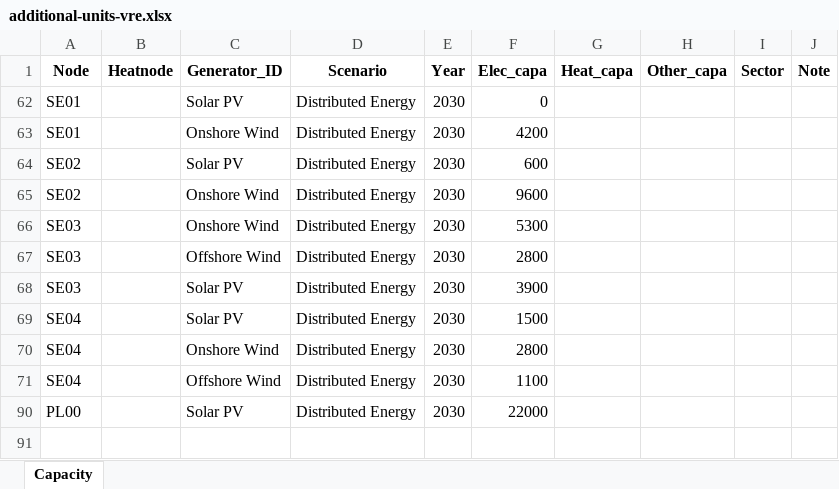
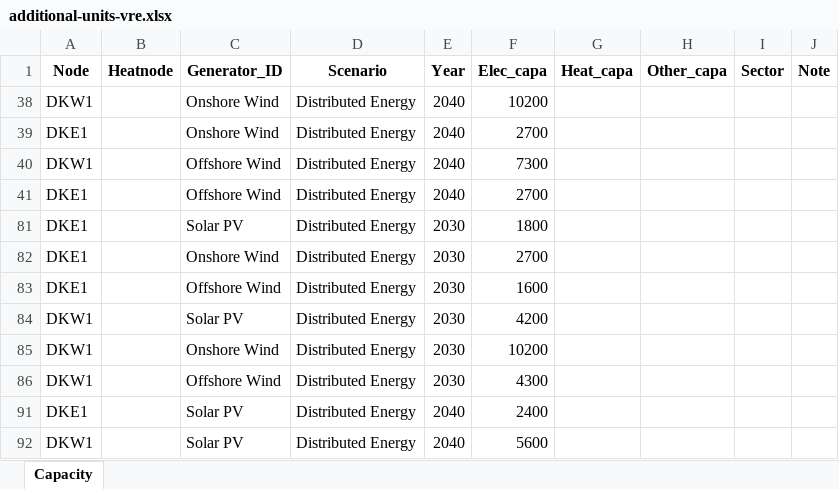
Before and after one commit to vttresearch/north_european_model, an Excel workbook: input/capacity/additional-units-vre.xlsx, sheet Capacity, drawn as a sheet; values as stored, in another font and other column widths than the file's, no borders; charts and pictures not drawn; removed rows and columns are numbered as before the commit, all else as after; the diff names each change by its address in the sheet, - before the commit and + after, or states it on an @@ line.

Commit message:
Small adjustments to solar PV DK.

```diff
--- a/input/capacity/additional-units-vre.xlsx (sheet Capacity)
+++ b/input/capacity/additional-units-vre.xlsx (sheet Capacity)
+row 38: DKW1 |  | Onshore Wind | Distributed Energy | 2040 | 10200
+row 39: DKE1 |  | Onshore Wind | Distributed Energy | 2040 | 2700
+row 40: DKW1 |  | Offshore Wind | Distributed Energy | 2040 | 7300
+row 41: DKE1 |  | Offshore Wind | Distributed Energy | 2040 | 2700
-A81:A82 (Node): SE01
+A81:A82 (Node): DKE1
-F81 (Elec_capa): 0
+F81 (Elec_capa): 1800
-F82 (Elec_capa): 4200
+F82 (Elec_capa): 2700
@@ row 64 hidden: SE02 |  | Solar PV | Distributed Energy | 2030 | 600 @@
@@ row 65 hidden: SE02 |  | Onshore Wind | Distributed Energy | 2030 | 9600 @@
@@ row 66 hidden: SE03 |  | Onshore Wind | Distributed Energy | 2030 | 5300 @@
-A83 (Node): SE03
+A83 (Node): DKE1
-F83 (Elec_capa): 2800
+F83 (Elec_capa): 1600
-A84 (Node): SE03
+A84 (Node): DKW1
-F84 (Elec_capa): 3900
+F84 (Elec_capa): 4200
@@ row 69 hidden: SE04 |  | Solar PV | Distributed Energy | 2030 | 1500 @@
-A85:A86 (Node): SE04
+A85:A86 (Node): DKW1
-F85 (Elec_capa): 2800
+F85 (Elec_capa): 10200
-F86 (Elec_capa): 1100
+F86 (Elec_capa): 4300
@@ row 90 hidden: PL00 |  | Solar PV | Distributed Energy | 2030 | 22000 @@
+row 91: DKE1 |  | Solar PV | Distributed Energy | 2040 | 2400
+row 92: DKW1 |  | Solar PV | Distributed Energy | 2040 | 5600
```
Also changed, not shown: hidden cells.
